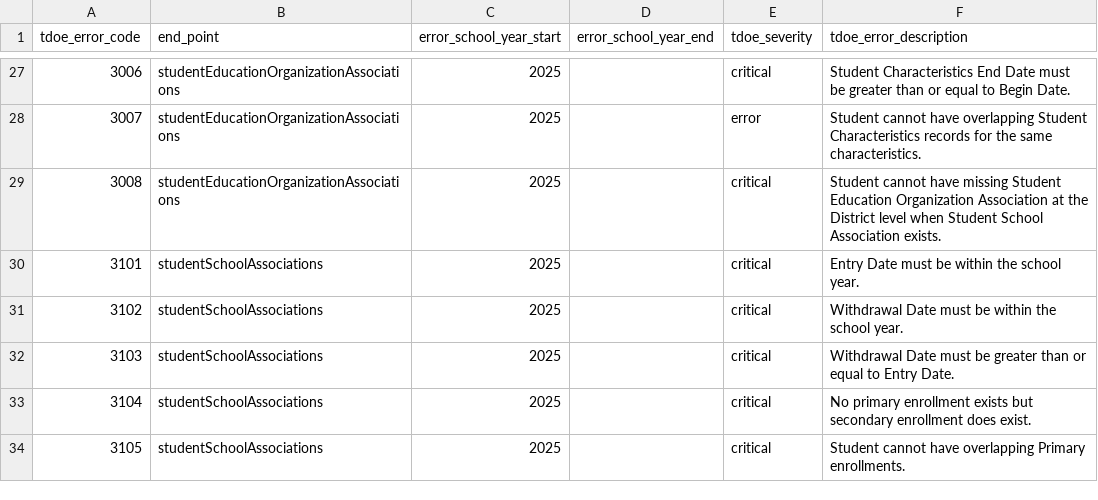
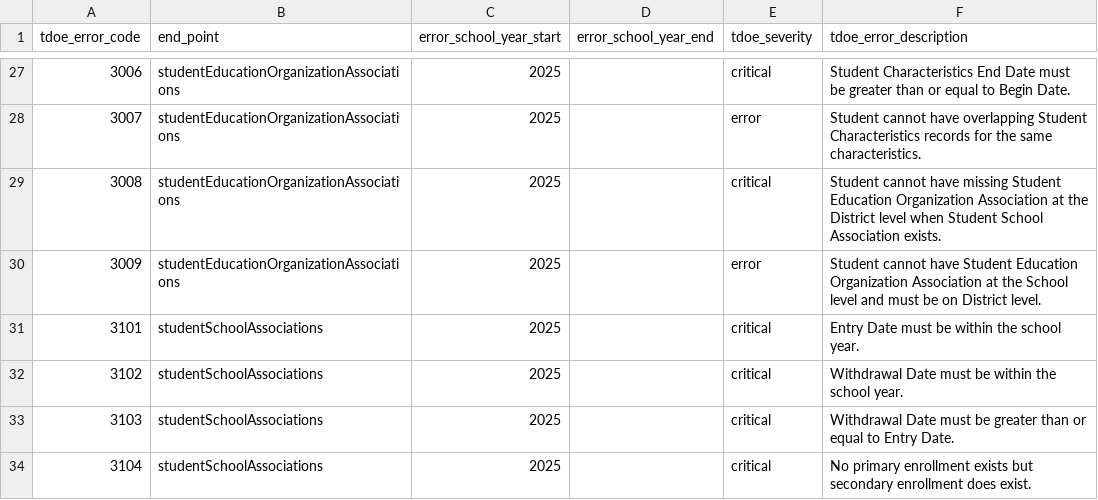
Before and after one commit to tnedu/stadium_tennessee, a CSV file: dbt/seeds/tdoe/business_rules_year_ranges.csv, drawn as a sheet; only a part is shown, gaps mark what is left out; the shorter side is filled out with more unchanged rows; the diff names each change by its address in the sheet, - before the commit and + after, or states it on an @@ line.

Commit message:
TEDS-1197 - Add an error when Student Education Organization is at School level instead of District level._10_24_2025

```diff
--- a/dbt/seeds/tdoe/business_rules_year_ranges.csv
+++ b/dbt/seeds/tdoe/business_rules_year_ranges.csv
+row 30: 3009 | studentEducationOrganizationAssociations | 2025 |  | error | Student cannot have Student Education Organization Association at the School level and must be on District level.
```
Also changed, not shown: 2 other files.
